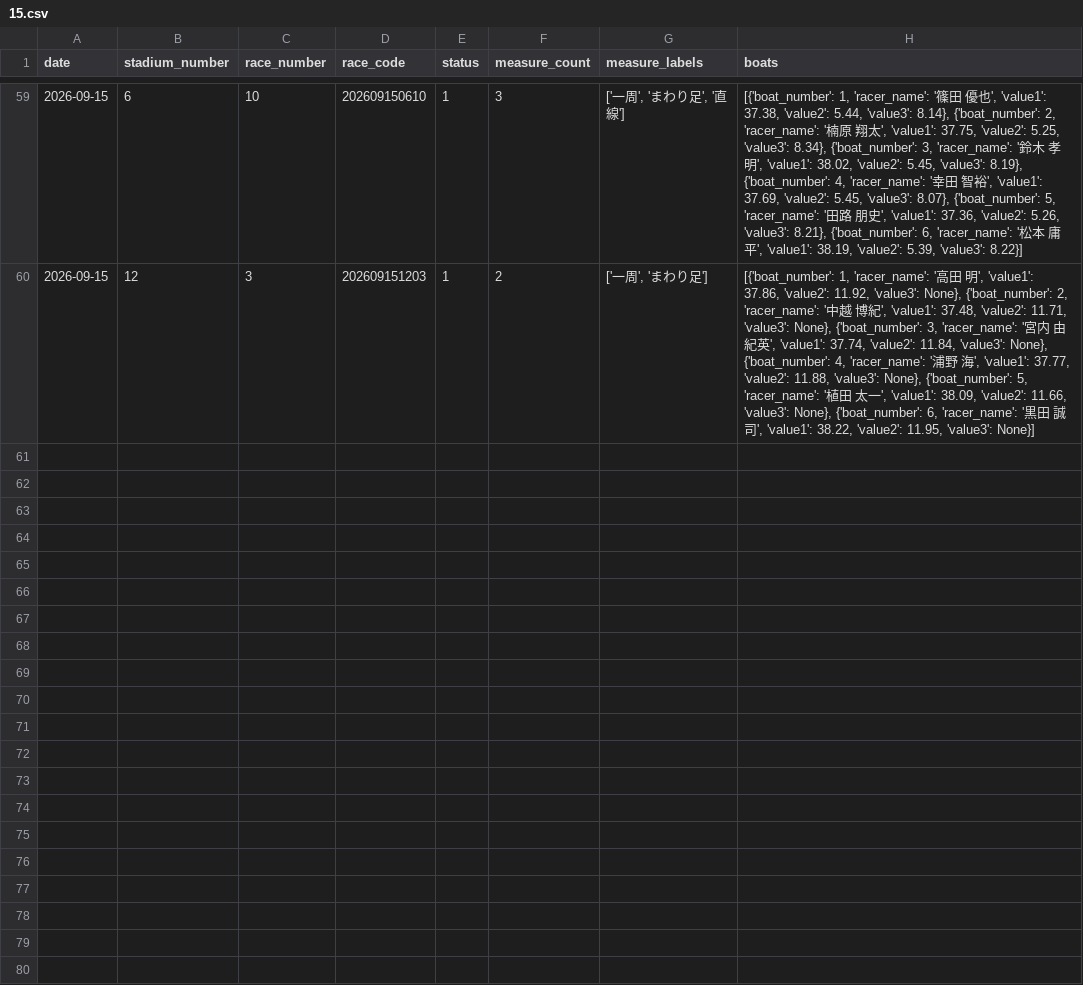
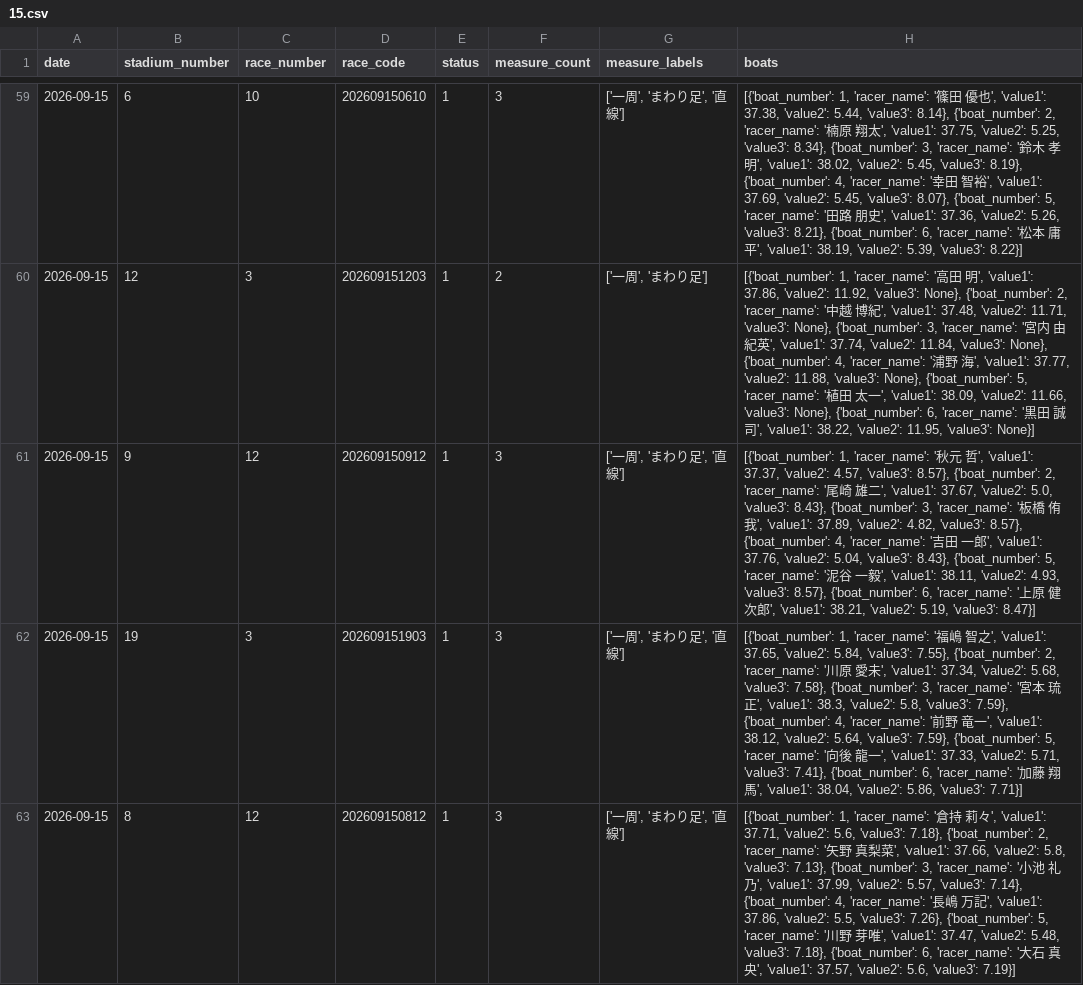
Before and after one commit to seeeek-debug/boatracecsv.github.io, a CSV file: data/previews/original_exhibition/2026/09/15.csv, drawn as a sheet; only a part is shown, gaps mark what is left out; the diff names each change by its address in the sheet, - before the commit and + after, or states it on an @@ line.

```diff
--- a/data/previews/original_exhibition/2026/09/15.csv
+++ b/data/previews/original_exhibition/2026/09/15.csv
+row 61: 2026-09-15 | 9 | 12 | 202609150912 | 1 | 3 | ['一周', 'まわり足', '直線'] | [{'boat_number': 1, 'racer_name': '秋元 哲', 'value1': 37.37, 'value2': 4.57, 'value3': 8.57}, {'boat_number': 2, 'racer_name': '尾崎 雄二', 'value1': 37.67, 'value2': 5.0, 'value3': 8.43}, {'boat_number': 3, 'racer_name': '板橋 侑我', 'value1': 37.89, 'value2': 4.82, 'value3': 8.57}, {'boat_number': 4, 'racer_name': '吉田 一郎', 'value1': 37.76, 'value2': 5.04, 'value3': 8.43}, {'boat_number': 5, 'racer_name': '泥谷 一毅', 'value1': 38.11, 'value2': 4.93, 'value3': 8.57}, {'boat_number': 6, 'racer_name': '上原 健次郎', 'value1': 38.21, 'value2': 5.19, 'value3': 8.47}]
+row 62: 2026-09-15 | 19 | 3 | 202609151903 | 1 | 3 | ['一周', 'まわり足', '直線'] | [{'boat_number': 1, 'racer_name': '福嶋 智之', 'value1': 37.65, 'value2': 5.84, 'value3': 7.55}, {'boat_number': 2, 'racer_name': '川原 愛未', 'value1': 37.34, 'value2': 5.68, 'value3': 7.58}, {'boat_number': 3, 'racer_name': '宮本 琉正', 'value1': 38.3, 'value2': 5.8, 'value3': 7.59}, {'boat_number': 4, 'racer_name': '前野 竜一', 'value1': 38.12, 'value2': 5.64, 'value3': 7.59}, {'boat_number': 5, 'racer_name': '向後 龍一', 'value1': 37.33, 'value2': 5.71, 'value3': 7.41}, {'boat_number': 6, 'racer_name': '加藤 翔馬', 'value1': 38.04, 'value2': 5.86, 'value3': 7.71}]
+row 63: 2026-09-15 | 8 | 12 | 202609150812 | 1 | 3 | ['一周', 'まわり足', '直線'] | [{'boat_number': 1, 'racer_name': '倉持 莉々', 'value1': 37.71, 'value2': 5.6, 'value3': 7.18}, {'boat_number': 2, 'racer_name': '矢野 真梨菜', 'value1': 37.66, 'value2': 5.8, 'value3': 7.13}, {'boat_number': 3, 'racer_name': '小池 礼乃', 'value1': 37.99, 'value2': 5.57, 'value3': 7.14}, {'boat_number': 4, 'racer_name': '長嶋 万記', 'value1': 37.86, 'value2': 5.5, 'value3': 7.26}, {'boat_number': 5, 'racer_name': '川野 芽唯', 'value1': 37.47, 'value2': 5.48, 'value3': 7.18}, {'boat_number': 6, 'racer_name': '大石 真央', 'value1': 37.57, 'value2': 5.6, 'value3': 7.19}]
```
